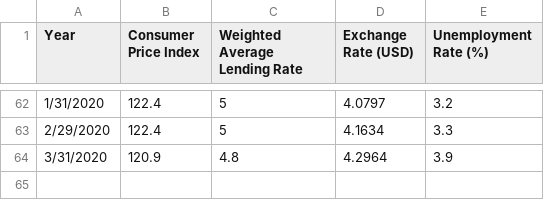
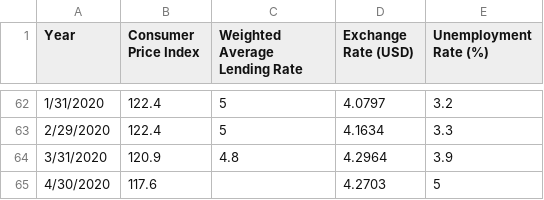
Before and after one commit to WeiHien/MyEC_Tracker, a CSV file: data/Compilation of Economy Factors.csv, drawn as a sheet; only a part is shown, gaps mark what is left out.

Commit message:
Add April 2020 data

```diff
--- a/data/Compilation of Economy Factors.csv
+++ b/data/Compilation of Economy Factors.csv
@@ -64 +64,2 @@ Year,Consumer Price Index,Weighted Average Lending Rate,Exchange Rate (USD),Unem
 3/31/2020,120.9,4.8,4.2964,3.9
+4/30/2020,117.6,,4.2703,5
```
Also changed, not shown: 3 other files.
